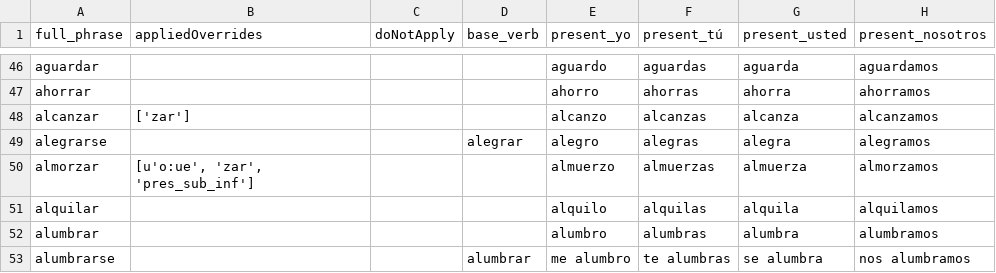
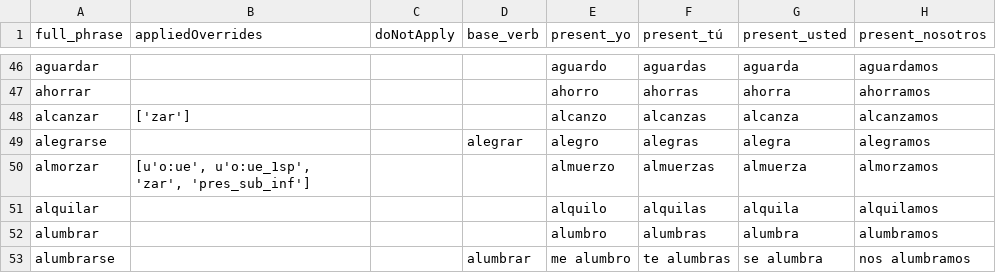
Before and after one commit to patmoore/anki-conjugate-spanish, a CSV file: conjugate_spanish/expanded/501verbs-expanded.csv, drawn as a sheet; only a part is shown, gaps mark what is left out; the diff covers the shown part only; the diff names each change by its address in the sheet, - before the commit and + after, or states it on an @@ line.

```diff
--- a/conjugate_spanish/expanded/501verbs-expanded.csv
+++ b/conjugate_spanish/expanded/501verbs-expanded.csv
-B50 (appliedOverrides): [u'o:ue', 'zar', 'pres_sub_inf']
+B50 (appliedOverrides): [u'o:ue', u'o:ue_1sp', 'zar', 'pres_sub_inf']
```
Also changed, not shown: 10 edited cells elsewhere in this file.
